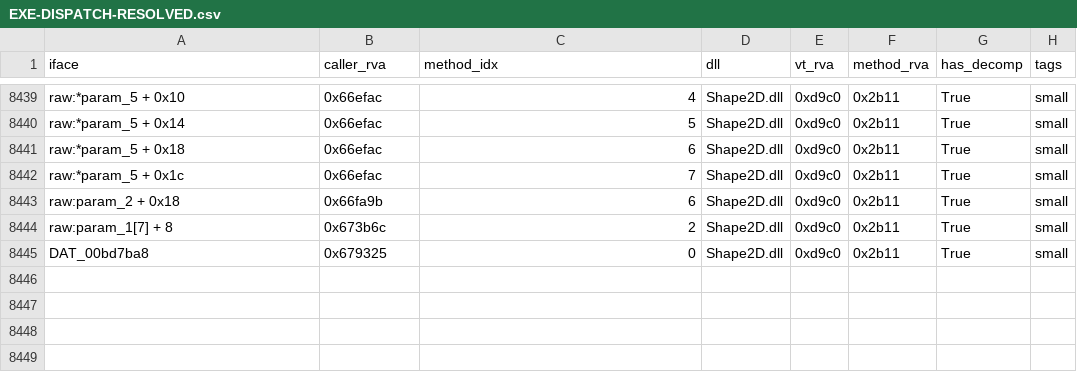
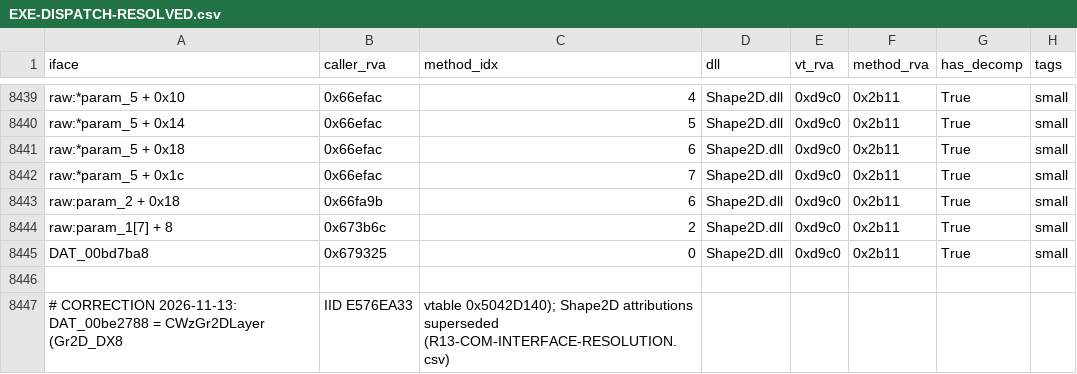
Before and after one commit to lithdoo-labs/adventure-island, a CSV file: research/result/atlas/EXE-DISPATCH-RESOLVED.csv, drawn as a sheet; only a part is shown, gaps mark what is left out; the diff names each change by its address in the sheet, - before the commit and + after, or states it on an @@ line.

Commit message:
reverse: R13 round-3 remaining deliverables - callsite census, key audit, COM resolution, ABI freeze recommendation
P0-C COMPLETE: 0x427EB3 callsite census = 240 direct E8 sites across UI/map/movement
(RAWCANVAS-CALLSITE-ANALYSIS.csv) - universal PutProperty helper confirmed (not a
container creator). Tile/Obj paths each carry independent WZ-variant-sourced objects;
hypothesis-B verdict (different instances, same key space) per
MAP-RAWCANVAS-CONTAINER-SEMANTICS.md.

P0-D COMPLETE: key formula machine-code re-audit (keyaudit-run.log):
- tile: lea edi,[eax+ecx*2-0x3FFFB1EA] @0x666F68 (verified)
- obj: lea eax,[eax+ecx-0x3FFFF830] @0x6688D2 (= -1073739824, verified)
- boundary math: layer 0-7, no 32-bit overflow (|key| < 2^31), tile/obj same key
  family with 17990 type-offset, same-key tie = registration order, background
  index*1000 separate space

P0-E COMPLETE: R13-COM-INTERFACE-RESOLUTION.csv (9 GUIDs: E576EA33=layer IID @0xBA0570,
6DC8C7CE=RawCanvas IID @0xBA0510, F28BD1ED/4CFB57C7/01110BC6 chain, 3-IID multi-
inheritance object @intmap 0x2E600, IUnknown canonical); old CSVs corrected:
IFACE-VARIABLE-RESOLUTION (DAT_00be2788 Shape2D->Gr2D annotation) and
EXE-DISPATCH-RESOLVED (correction footer) - history preserved with correction markers.

MAP-TILE-OBJ-SORT-REVERSE.md: revision header (formulas stay VERIFIED; [eax+0xB4]
'insert' downgraded to B-pending; 0x427EB3 = property-put).

NEW: docs/implementation/RENDER-ABI-FREEZE-RECOMMENDATION.md - freeze list (key
formulas/registration model/background independence, Grade A), non-freeze list
(container internals pending R-09), compatible ISceneBucket design (independent
Tile/Obj/Avatar/Background registration, replaceable strategy, no unproven
implementation baked into ABI)

```diff
--- a/research/result/atlas/EXE-DISPATCH-RESOLVED.csv
+++ b/research/result/atlas/EXE-DISPATCH-RESOLVED.csv
+row 8446: (empty)
+row 8447: # CORRECTION 2026-11-13: DAT_00be2788 = CWzGr2DLayer (Gr2D_DX8 | IID E576EA33 | vtable 0x5042D140); Shape2D attributions superseded (R13-COM-INTERFACE-RESOLUTION.csv)
```
Also changed, not shown: research/result/atlas/IFACE-VARIABLE-RESOLUTION.csv, 6 other files.
